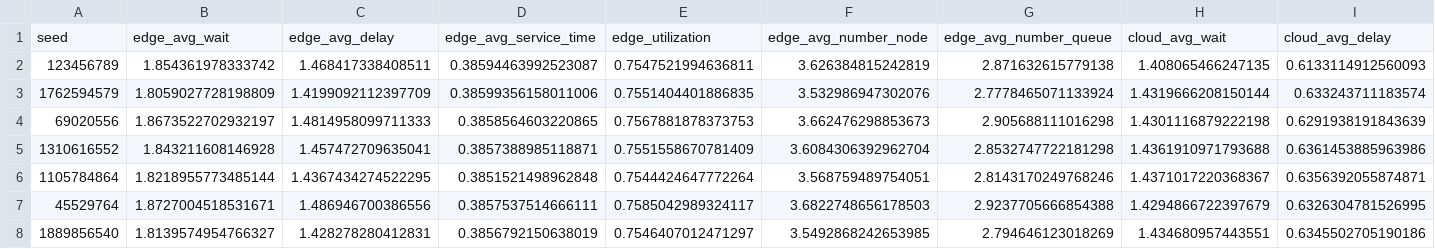
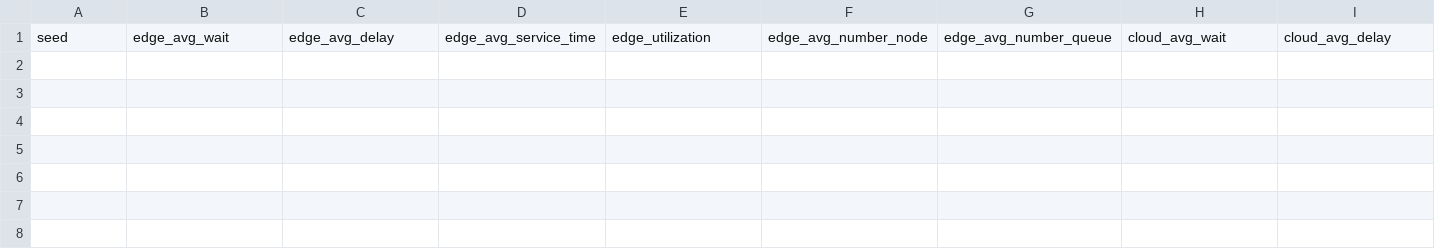
Before and after one commit to saramalaspina/Project_PMCSN, a CSV file: output/finite_statistics.csv, drawn as a sheet; only a part is shown; rows hold the shown columns only; the diff names each change by its address in the sheet, - before the commit and + after, or states it on an @@ line.

```diff
--- a/output/finite_statistics.csv
+++ b/output/finite_statistics.csv
-row 2: 123456789 | 1.854361978333742 | 1.468417338408511 | 0.38594463992523087 | 0.7547521994636811 | 3.626384815242819 | 2.871632615779138 | 1.408065466247135 | 0.6133114912560093
-row 3: 1762594579 | 1.8059027728198809 | 1.4199092112397709 | 0.38599356158011006 | 0.7551404401886835 | 3.532986947302076 | 2.7778465071133924 | 1.4319666208150144 | 0.633243711183574
-row 4: 69020556 | 1.8673522702932197 | 1.4814958099711333 | 0.3858564603220865 | 0.7567881878373753 | 3.662476298853673 | 2.905688111016298 | 1.4301116879222198 | 0.6291938191843639
-row 5: 1310616552 | 1.843211608146928 | 1.457472709635041 | 0.3857388985118871 | 0.7551558670781409 | 3.6084306392962704 | 2.8532747722181298 | 1.4361910971793688 | 0.6361453885963986
-row 6: 1105784864 | 1.8218955773485144 | 1.4367434274522295 | 0.3851521498962848 | 0.7544424647772264 | 3.568759489754051 | 2.8143170249768246 | 1.4371017220368367 | 0.6356392055874871
-row 7: 45529764 | 1.8727004518531671 | 1.486946700386556 | 0.3857537514666111 | 0.7585042989324117 | 3.6822748656178503 | 2.9237705666854388 | 1.4294866722397679 | 0.6326304781526995
-row 8: 1889856540 | 1.8139574954766327 | 1.428278280412831 | 0.3856792150638019 | 0.7546407012471297 | 3.5492868242653985 | 2.794646123018269 | 1.434680957443551 | 0.6345502705190186
```
Also changed, not shown: 8 other files.
